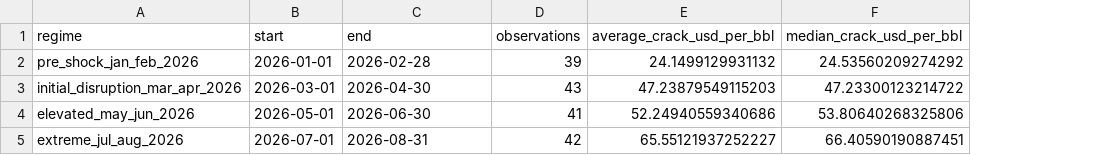
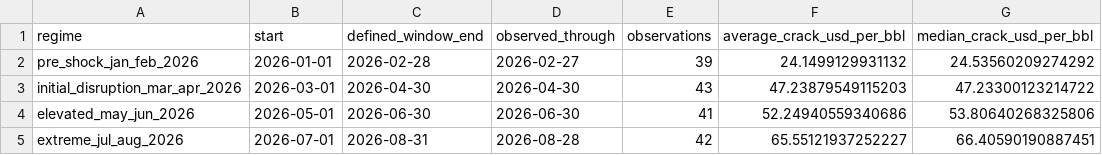
Before and after one commit to jasonrkeen/hormuz-us-energy-investment-exposure-model, a CSV file: outputs/crack_regime_summary.csv, drawn as a sheet; only a part is shown; the diff names each change by its address in the sheet, - before the commit and + after, or states it on an @@ line.

```diff
--- a/outputs/crack_regime_summary.csv
+++ b/outputs/crack_regime_summary.csv
+column D (observed_through), rows 2-5: 2026-02-27 | 2026-04-30 | 2026-06-30 | 2026-08-28
-C1: end
+C1: defined_window_end
```
Also changed, not shown: outputs/cycle_adjusted_refiner_ranking.csv, outputs/event_window_returns.csv, 15 other files.
